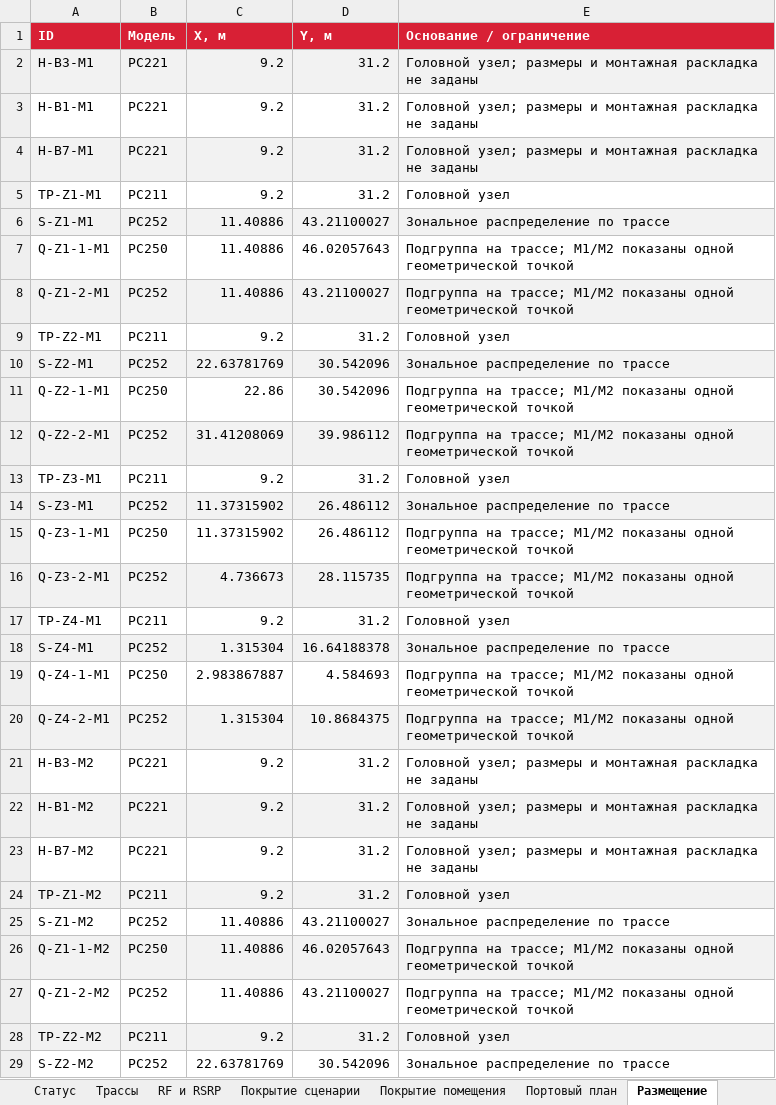
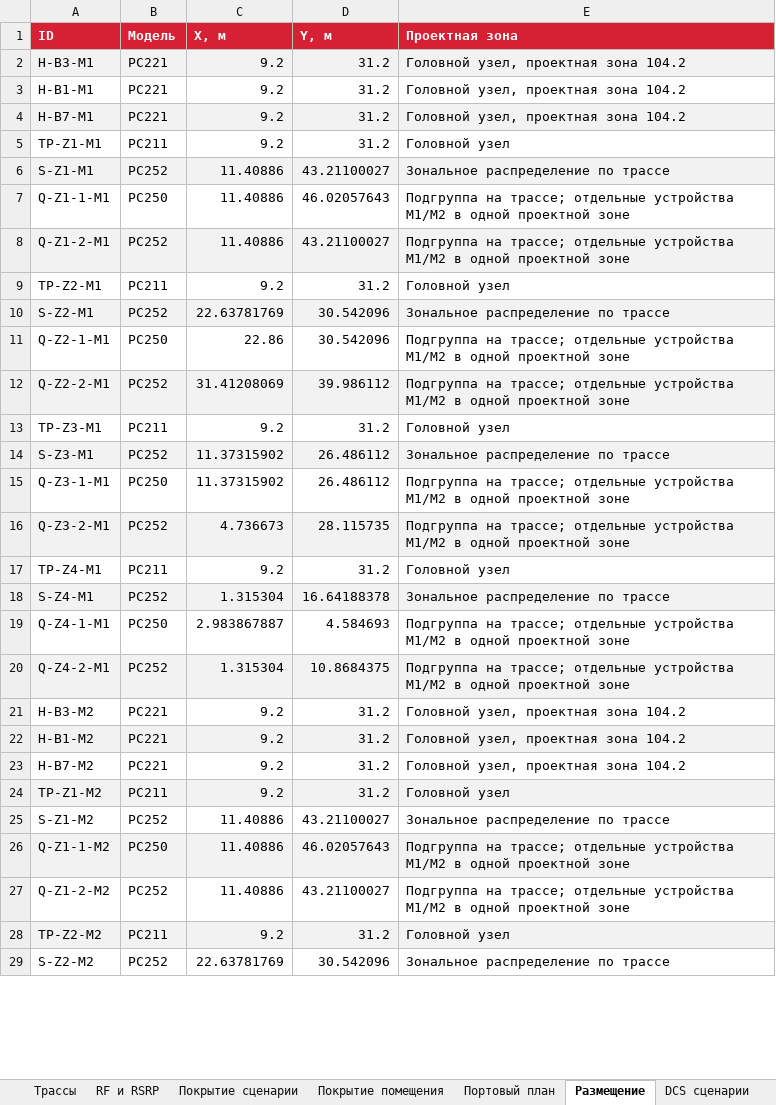
Before and after one commit to abalakovpa/mts-engineer-hack-2026-radio, an Excel workbook: equipment/bill-of-materials.xlsx, sheet Размещение, drawn as a sheet; only a part is shown; values as stored, in another font and other column widths than the file's, no borders; the diff covers the shown part only; the diff names each change by its address in the sheet, - before the commit and + after, or states it on an @@ line.

```diff
--- a/equipment/bill-of-materials.xlsx (sheet Размещение)
+++ b/equipment/bill-of-materials.xlsx (sheet Размещение)
-sheet tab: Статус
-E1: Основание / ограничение
+E1: Проектная зона
-E2:E4 (Проектная зона): Головной узел; размеры и монтажная раскладка не заданы
+E2:E4 (Проектная зона): Головной узел, проектная зона 104.2
-E7:E8 (Проектная зона): …на трассе; M1/M2 показаны одной геометрической точкой
+E7:E8 (Проектная зона): …на трассе; отдельные устройства M1/M2 в одной проектной зоне
-E11:E12 (Проектная зона): …на трассе; M1/M2 показаны одной геометрической точкой
+E11:E12 (Проектная зона): …на трассе; отдельные устройства M1/M2 в одной проектной зоне
-E15:E16 (Проектная зона): …на трассе; M1/M2 показаны одной геометрической точкой
+E15:E16 (Проектная зона): …на трассе; отдельные устройства M1/M2 в одной проектной зоне
-E19:E20 (Проектная зона): …на трассе; M1/M2 показаны одной геометрической точкой
+E19:E20 (Проектная зона): …на трассе; отдельные устройства M1/M2 в одной проектной зоне
-E21:E23 (Проектная зона): Головной узел; размеры и монтажная раскладка не заданы
+E21:E23 (Проектная зона): Головной узел, проектная зона 104.2
-E26:E27 (Проектная зона): …на трассе; M1/M2 показаны одной геометрической точкой
+E26:E27 (Проектная зона): …на трассе; отдельные устройства M1/M2 в одной проектной зоне
```
Also changed, not shown: 39 edited cells elsewhere in this sheet, sheet Портовый план, sheet Трассы, sheet Комплектность, sheet Спецификация, other sheet tabs, submission/final/04-equipment.xlsx, 19 other files.
